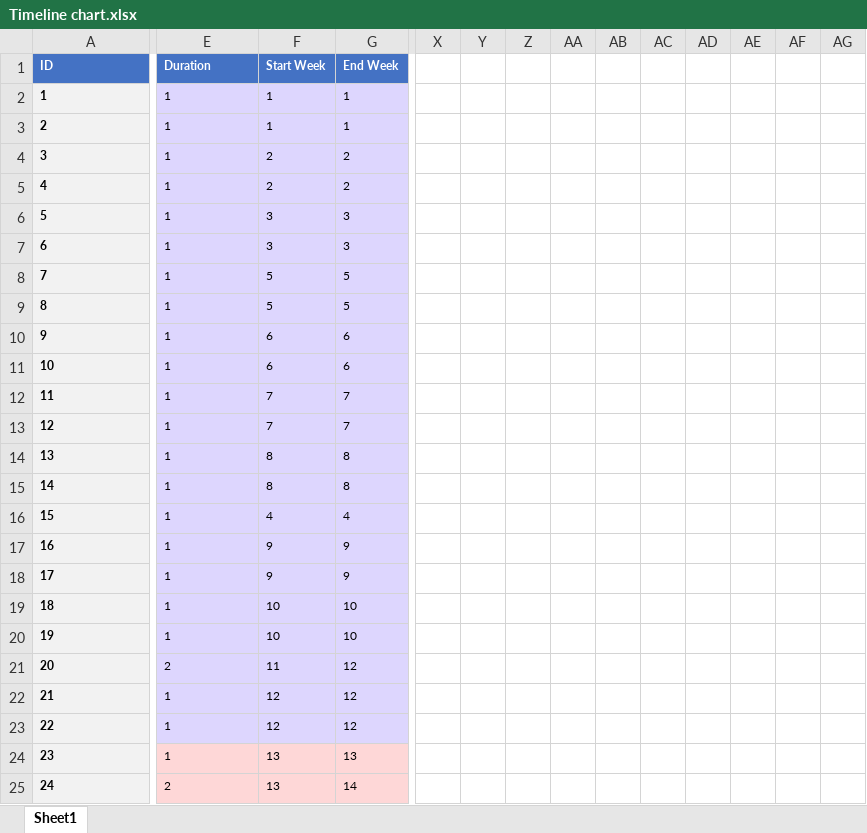
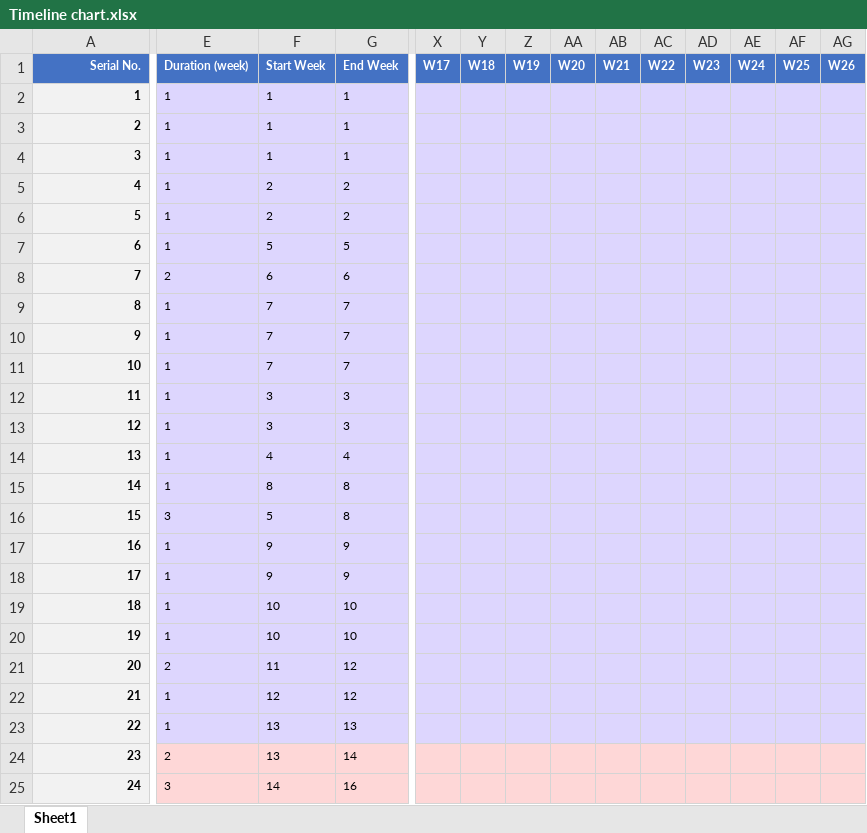
Before and after one commit to IGuessLemon/SoftwareAcademicProject, an Excel workbook: Excels/Timeline chart.xlsx, sheet Sheet1, drawn as a sheet; only a part is shown, gaps mark what is left out; values as stored, in another font and other column widths than the file's, no borders; the diff covers the shown part only; the diff names each change by its address in the sheet, - before the commit and + after, or states it on an @@ line.

Commit message:
Timeline added

```diff
--- a/Excels/Timeline chart.xlsx (sheet Sheet1)
+++ b/Excels/Timeline chart.xlsx (sheet Sheet1)
-A1: ID
+A1: Serial No.
-A1:A25 alignment: left
+A1:A25 alignment: right
-E1: Duration
+E1: Duration (week)
-X1: (empty)
+X1: W17
-X1:AG1 fill: none
+X1:AG1 fill: #4472C4
-Y1: (empty)
+Y1: W18
-Z1: (empty)
+Z1: W19
-AA1: (empty)
+AA1: W20
-AB1: (empty)
+AB1: W21
-AC1: (empty)
+AC1: W22
-AD1: (empty)
+AD1: W23
-AE1: (empty)
+AE1: W24
-AF1: (empty)
+AF1: W25
-AG1: (empty)
+AG1: W26
-X2:AG23 fill: none
+X2:AG23 fill: #DDD6FE
-F4 (Start Week): 2
+F4 (Start Week): 1
-G4 (End Week): 2
+G4 (End Week): 1
-F6 (Start Week): 3
+F6 (Start Week): 2
-G6 (End Week): 3
+G6 (End Week): 2
-F7 (Start Week): 3
+F7 (Start Week): 5
-G7 (End Week): 3
+G7 (End Week): 5
-E8 (Duration (week)): 1
+E8 (Duration (week)): 2
-F8 (Start Week): 5
+F8 (Start Week): 6
-G8 (End Week): 5
+G8 (End Week): 6
-F9 (Start Week): 5
+F9 (Start Week): 7
-G9 (End Week): 5
+G9 (End Week): 7
-F10:F11 (Start Week): 6
+F10:F11 (Start Week): 7
-G10:G11 (End Week): 6
+G10:G11 (End Week): 7
-F12:F13 (Start Week): 7
+F12:F13 (Start Week): 3
-G12:G13 (End Week): 7
+G12:G13 (End Week): 3
-F14 (Start Week): 8
+F14 (Start Week): 4
-G14 (End Week): 8
+G14 (End Week): 4
-E16 (Duration (week)): 1
+E16 (Duration (week)): 3
-F16 (Start Week): 4
+F16 (Start Week): 5
-G16 (End Week): 4
+G16 (End Week): 8
-F23 (Start Week): 12
+F23 (Start Week): 13
-G23 (End Week): 12
+G23 (End Week): 13
-E24 (Duration (week)): 1
+E24 (Duration (week)): 2
-G24 (End Week): 13
+G24 (End Week): 14
-X24:AG25 fill: none
+X24:AG25 fill: #FED7D7
-E25 (Duration (week)): 2
+E25 (Duration (week)): 3
-F25 (Start Week): 13
+F25 (Start Week): 14
-G25 (End Week): 14
+G25 (End Week): 16
```
Also changed, not shown: 44 edited cells and cell formats elsewhere in this sheet, 1 other file.
